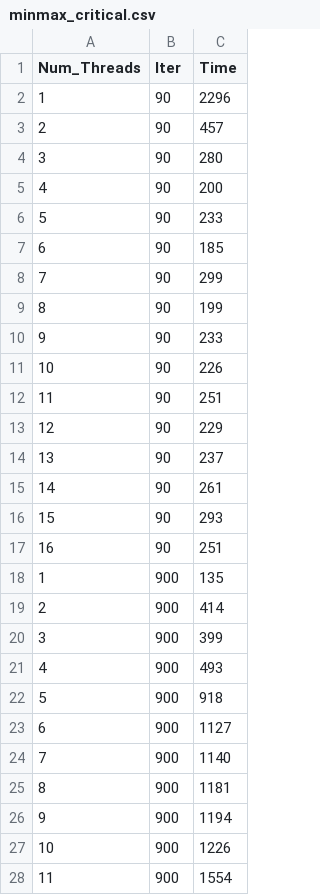
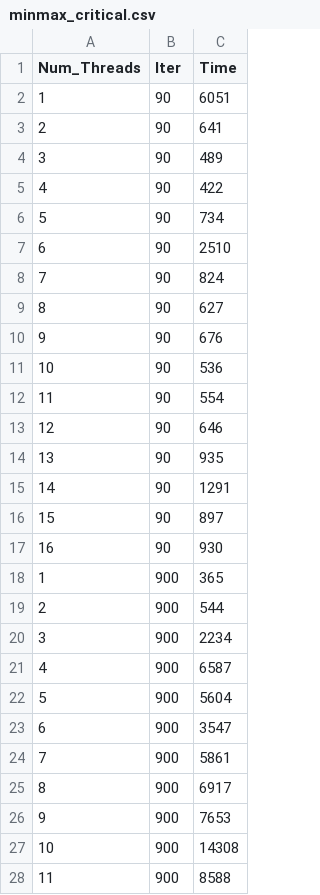
Before and after one commit to Mooncake911/OpenMP_Practice, a CSV file: data/minmax_critical.csv, drawn as a sheet; only a part is shown; the diff covers the shown part only.

```diff
--- a/data/minmax_critical.csv
+++ b/data/minmax_critical.csv
@@ -1,28 +1,28 @@
 Num_Threads,Iter,Time
-1,90,2296
-2,90,457
-3,90,280
-4,90,200
-5,90,233
-6,90,185
-7,90,299
-8,90,199
-9,90,233
-10,90,226
-11,90,251
-12,90,229
-13,90,237
-14,90,261
-15,90,293
-16,90,251
-1,900,135
-2,900,414
-3,900,399
-4,900,493
-5,900,918
-6,900,1127
-7,900,1140
-8,900,1181
-9,900,1194
-10,900,1226
-11,900,1554
+1,90,6051
+2,90,641
+3,90,489
+4,90,422
+5,90,734
+6,90,2510
+7,90,824
+8,90,627
+9,90,676
+10,90,536
+11,90,554
+12,90,646
+13,90,935
+14,90,1291
+15,90,897
+16,90,930
+1,900,365
+2,900,544
+3,900,2234
+4,900,6587
+5,900,5604
+6,900,3547
+7,900,5861
+8,900,6917
+9,900,7653
+10,900,14308
+11,900,8588
```
Also changed, not shown: 69 edited cells elsewhere in this file, data/matrix_1.csv, data/minmax_reduction.csv, 10 other files.
